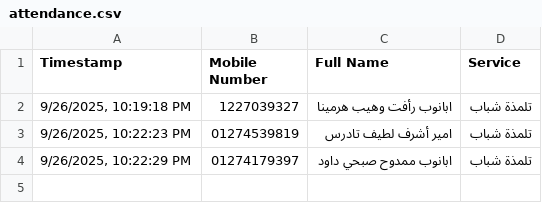
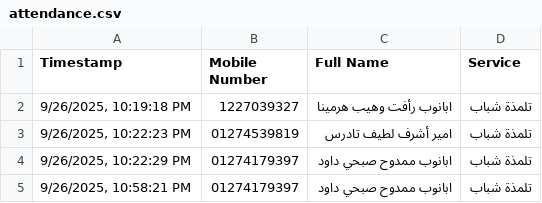
Before and after one commit to michael-zarif/attendance-app, a CSV file: attendance.csv, drawn as a sheet; the diff names each change by its address in the sheet, - before the commit and + after, or states it on an @@ line.

```diff
--- a/attendance.csv
+++ b/attendance.csv
+row 5: 9/26/2025, 10:58:21 PM | 01274179397 | ابانوب ممدوح صبحي داود | تلمذة شباب
```
